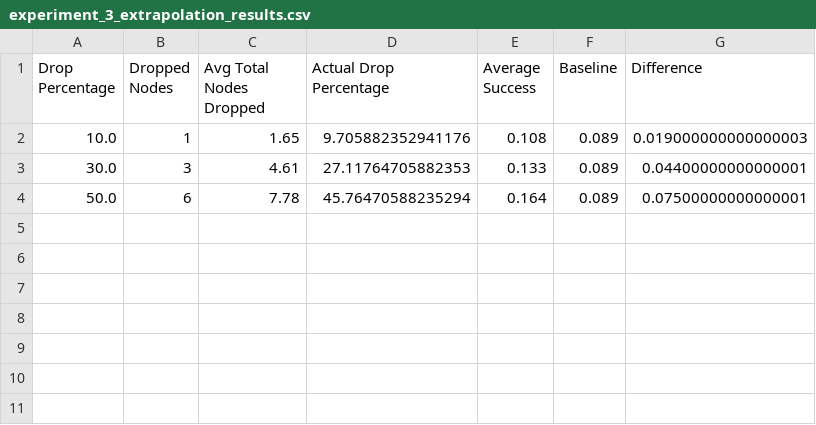
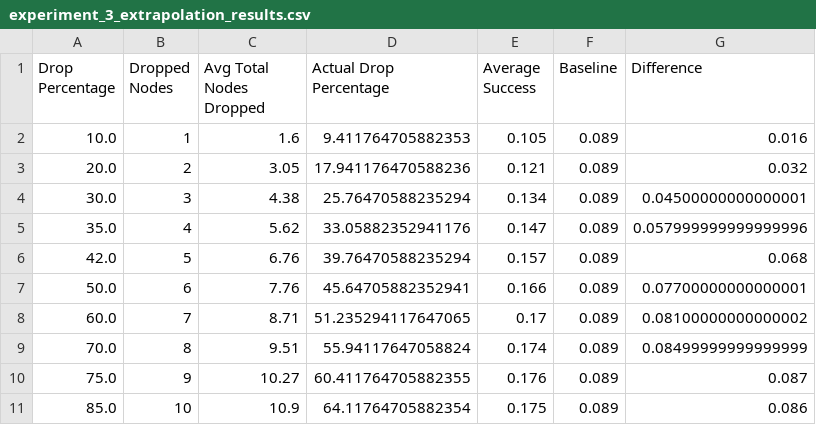
Before and after one commit to wiggly1993/Python_Implementation_ComputersAndSecurity_RoboticsCaseStudies_Cut-The-Rope, a CSV file: src/0Day_Exploit/experiment_3_extrapolation_results.csv, drawn as a sheet.

Commit message:
first successful regressions

```diff
--- a/src/0Day_Exploit/experiment_3_extrapolation_results.csv
+++ b/src/0Day_Exploit/experiment_3_extrapolation_results.csv
@@ -1,4 +1,11 @@
 Drop Percentage,Dropped Nodes,Avg Total Nodes Dropped,Actual Drop Percentage,Average Success,Baseline,Difference
-10.0,1,1.65,9.705882352941176,0.108,0.089,0.019000000000000003
-30.0,3,4.61,27.11764705882353,0.133,0.089,0.04400000000000001
-50.0,6,7.78,45.76470588235294,0.164,0.089,0.07500000000000001
+10.0,1,1.6,9.411764705882353,0.105,0.089,0.016
+20.0,2,3.05,17.941176470588236,0.121,0.089,0.032
+30.0,3,4.38,25.76470588235294,0.134,0.089,0.04500000000000001
+35.0,4,5.62,33.05882352941176,0.147,0.089,0.057999999999999996
+42.0,5,6.76,39.76470588235294,0.157,0.089,0.068
+50.0,6,7.76,45.64705882352941,0.166,0.089,0.07700000000000001
+60.0,7,8.71,51.235294117647065,0.17,0.089,0.08100000000000002
+70.0,8,9.51,55.94117647058824,0.174,0.089,0.08499999999999999
+75.0,9,10.27,60.411764705882355,0.176,0.089,0.087
+85.0,10,10.9,64.11764705882354,0.175,0.089,0.086
```
Also changed, not shown: src/0Day_Exploit/experiment_1_extrapolation_results.csv, 5 other files.
